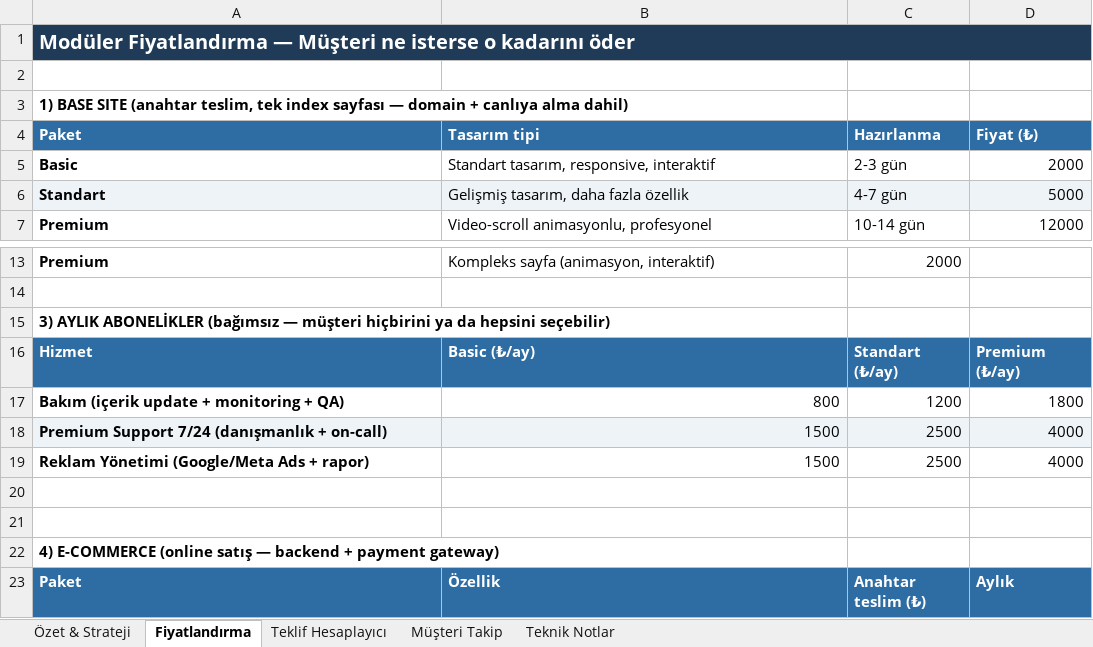
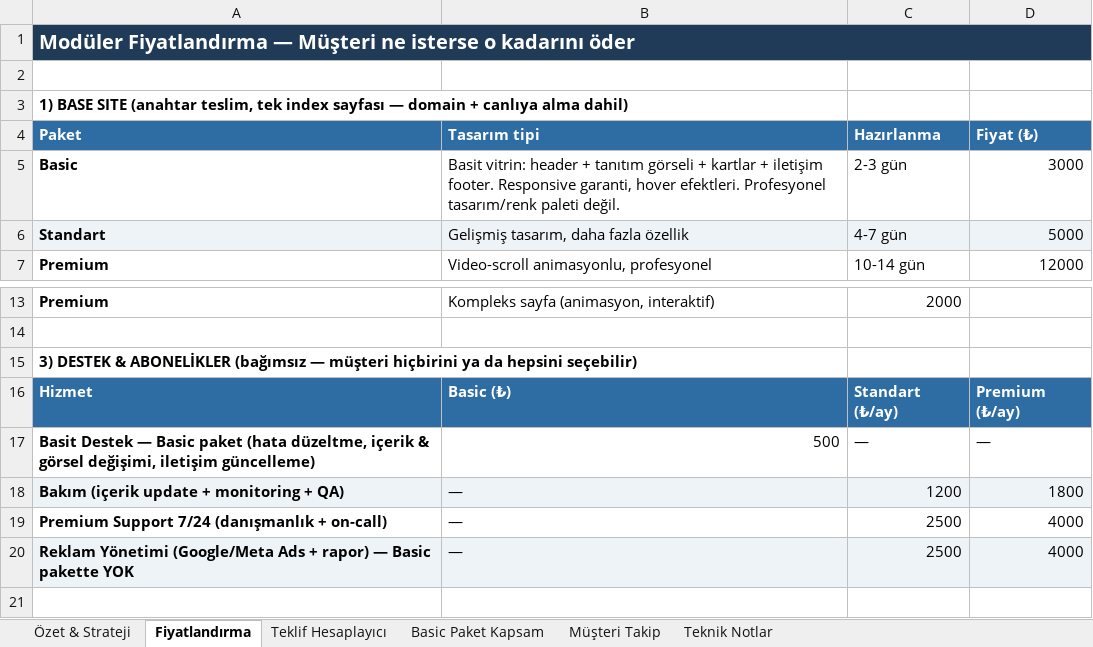
Before and after one commit to regular07/AkifOS, an Excel workbook: 🏰 300-Projects/Web Tasarım Freelance/Satış Planı.xlsx, sheet Fiyatlandırma, drawn as a sheet; only a part is shown, gaps mark what is left out; the shorter side is filled out with more unchanged rows; values as stored, in another font and other column widths than the file's, no borders; removed rows and columns are numbered as before the commit, all else as after; the diff names each change by its address in the sheet, - before the commit and + after, or states it on an @@ line.

```diff
--- a/🏰 300-Projects/Web Tasarım Freelance/Satış Planı.xlsx (sheet Fiyatlandırma)
+++ b/🏰 300-Projects/Web Tasarım Freelance/Satış Planı.xlsx (sheet Fiyatlandırma)
+sheet tab: Basic Paket Kapsam
-B5 (Tasarım tipi): Standart tasarım, responsive, interaktif
+B5 (Tasarım tipi): Basit vitrin: header + tanıtım görseli + kartlar + iletişim footer. Responsive garanti, hover efektleri. Profesyonel tasarım/renk paleti değil.
-D5 (Fiyat (₺)): 2000
+D5 (Fiyat (₺)): 3000
-A15 (Paket): 3) AYLIK ABONELİKLER (bağımsız…
+A15 (Paket): 3) DESTEK & ABONELİKLER (bağımsız…
-B16 (Tasarım tipi): Basic (₺/ay)
+B16 (Tasarım tipi): Basic (₺)
+row 17: Basit Destek — Basic paket (hata düzeltme, içerik & görsel değişimi, iletişim güncelleme) | 500 | — | —
-A18:D18 fill: none
+A18:D18 fill: #EEF3F8
-B18 (Tasarım tipi): 800
+B18 (Tasarım tipi): —
-A19:D19 fill: #EEF3F8
+A19:D19 fill: none
-B19:B20 (Tasarım tipi): 1500
+B19:B20 (Tasarım tipi): —
-A20 (Paket): …+ rapor)
+A20 (Paket): …+ rapor) — Basic pakette YOK
-A20:D20 fill: none
+A20:D20 fill: #EEF3F8
-row 20: (empty)
```
Also changed, not shown: sheet Teklif Hesaplayıcı, 2 other files.
